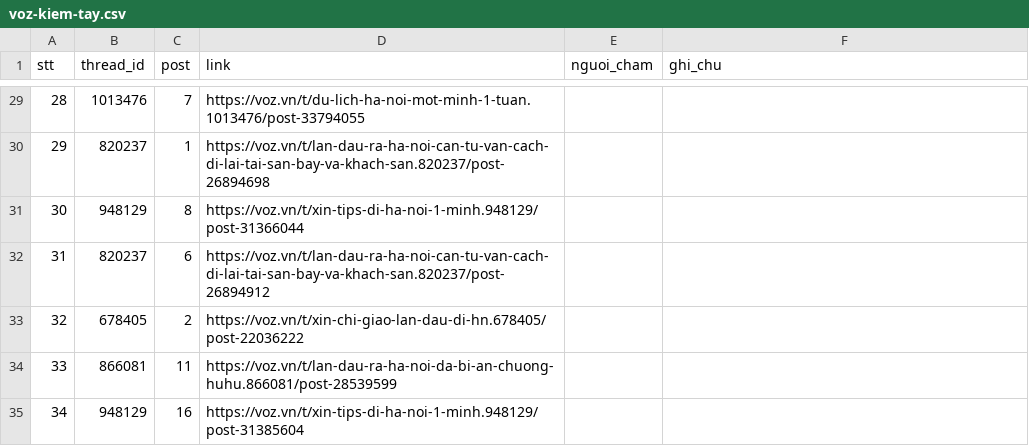
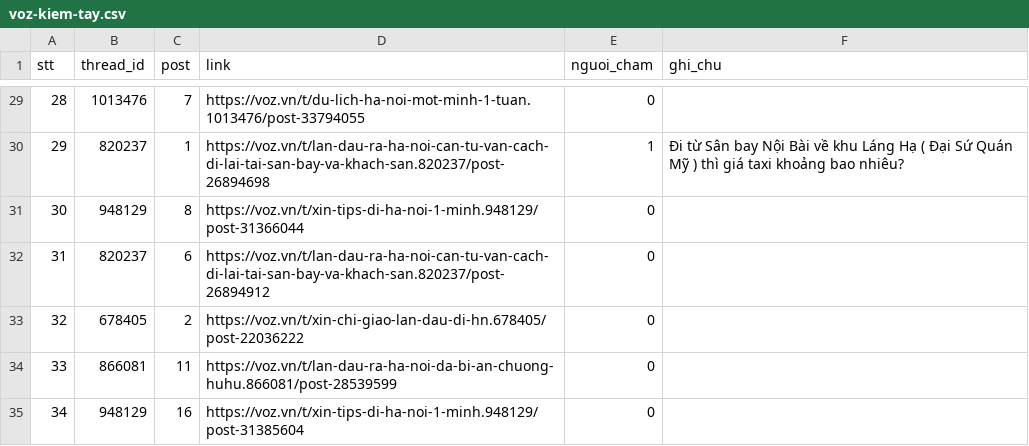
Before and after one commit to Lmeo2h/K5-Day15-L3B-BCHK, a CSV file: evidence/voz-kiem-tay.csv, drawn as a sheet; only a part is shown, gaps mark what is left out; the diff covers the shown part only.

```diff
--- a/evidence/voz-kiem-tay.csv
+++ b/evidence/voz-kiem-tay.csv
@@ -29,7 +29,7 @@
-28,1013476,7,https://voz.vn/t/du-lich-ha-noi-mot-minh-1-tuan.1013476/post-33794055,,
-29,820237,1,https://voz.vn/t/lan-dau-ra-ha-noi-can-tu-van-cach-di-lai-tai-san-bay-va-khach-san.820237/post-26894698,,
-30,948129,8,https://voz.vn/t/xin-tips-di-ha-noi-1-minh.948129/post-31366044,,
-31,820237,6,https://voz.vn/t/lan-dau-ra-ha-noi-can-tu-van-cach-di-lai-tai-san-bay-va-khach-san.820237/post-26894912,,
-32,678405,2,https://voz.vn/t/xin-chi-giao-lan-dau-di-hn.678405/post-22036222,,
-33,866081,11,https://voz.vn/t/lan-dau-ra-ha-noi-da-bi-an-chuong-huhu.866081/post-28539599,,
-34,948129,16,https://voz.vn/t/xin-tips-di-ha-noi-1-minh.948129/post-31385604,,
+28,1013476,7,https://voz.vn/t/du-lich-ha-noi-mot-minh-1-tuan.1013476/post-33794055,0,
+29,820237,1,https://voz.vn/t/lan-dau-ra-ha-noi-can-tu-van-cach-di-lai-tai-san-bay-va-khach-san.820237/post-26894698,1,Đi từ Sân bay Nội Bài về khu Láng Hạ ( Đại Sứ Quán Mỹ ) thì giá taxi khoảng bao nhiêu?
+30,948129,8,https://voz.vn/t/xin-tips-di-ha-noi-1-minh.948129/post-31366044,0,
+31,820237,6,https://voz.vn/t/lan-dau-ra-ha-noi-can-tu-van-cach-di-lai-tai-san-bay-va-khach-san.820237/post-26894912,0,
+32,678405,2,https://voz.vn/t/xin-chi-giao-lan-dau-di-hn.678405/post-22036222,0,
+33,866081,11,https://voz.vn/t/lan-dau-ra-ha-noi-da-bi-an-chuong-huhu.866081/post-28539599,0,
+34,948129,16,https://voz.vn/t/xin-tips-di-ha-noi-1-minh.948129/post-31385604,0,
```
Also changed, not shown: 33 edited cells elsewhere in this file, 2 other files.
